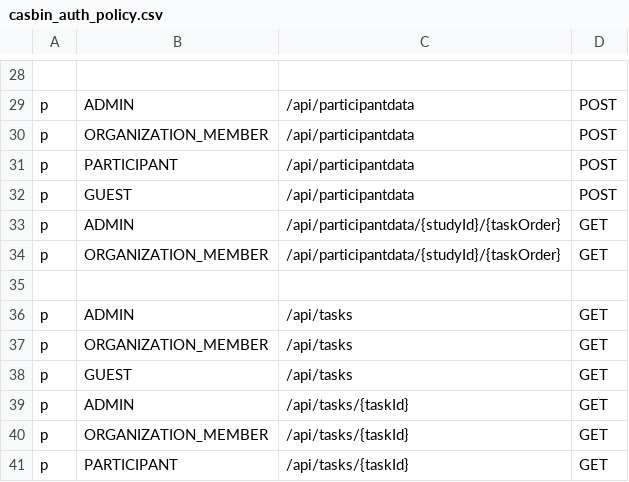
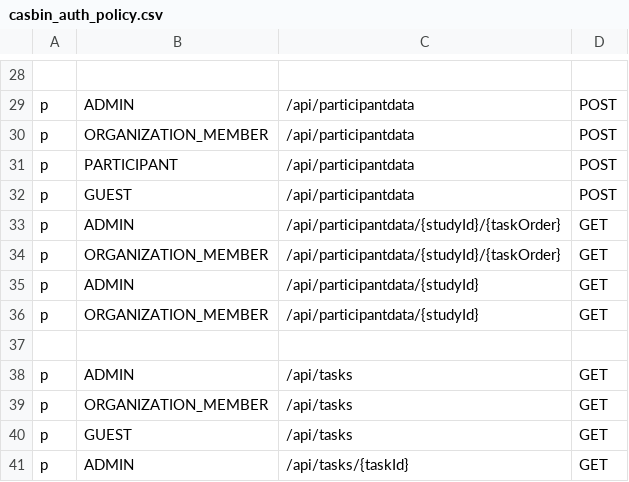
Before and after one commit to cognitive-neuroscience/neuron, a CSV file: casbin/casbin_auth_policy.csv, drawn as a sheet; only a part is shown, gaps mark what is left out; the shorter side is filled out with more unchanged rows.

```diff
--- a/casbin/casbin_auth_policy.csv
+++ b/casbin/casbin_auth_policy.csv
@@ -34,2 +34,4 @@ p, ADMIN,               /api/participantdata/{studyId}/{taskOrder},
 p, ORGANIZATION_MEMBER, /api/participantdata/{studyId}/{taskOrder},                     GET
+p, ADMIN,               /api/participantdata/{studyId},                                 GET
+p, ORGANIZATION_MEMBER, /api/participantdata/{studyId},                                 GET
 
```
Also changed, not shown: 6 other files.
